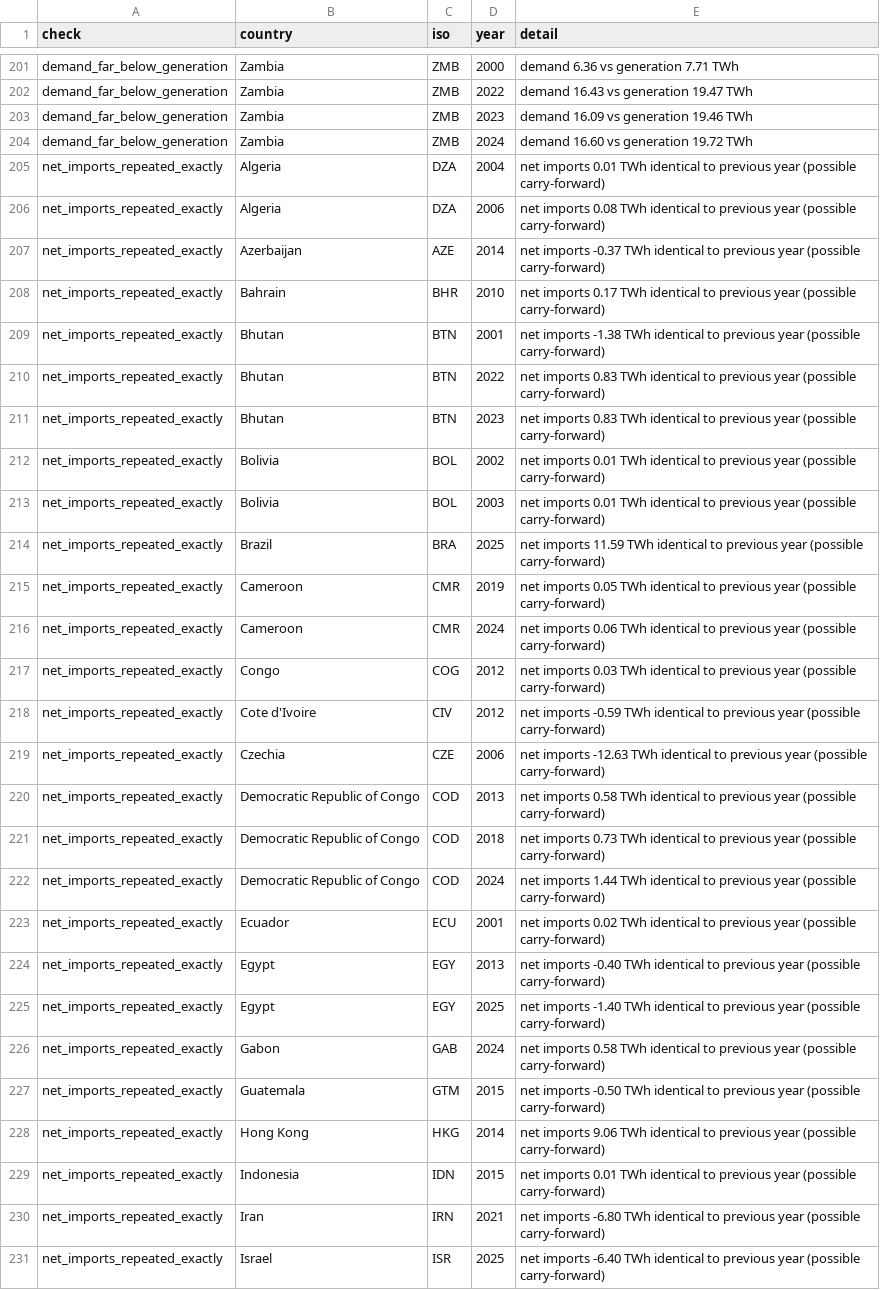
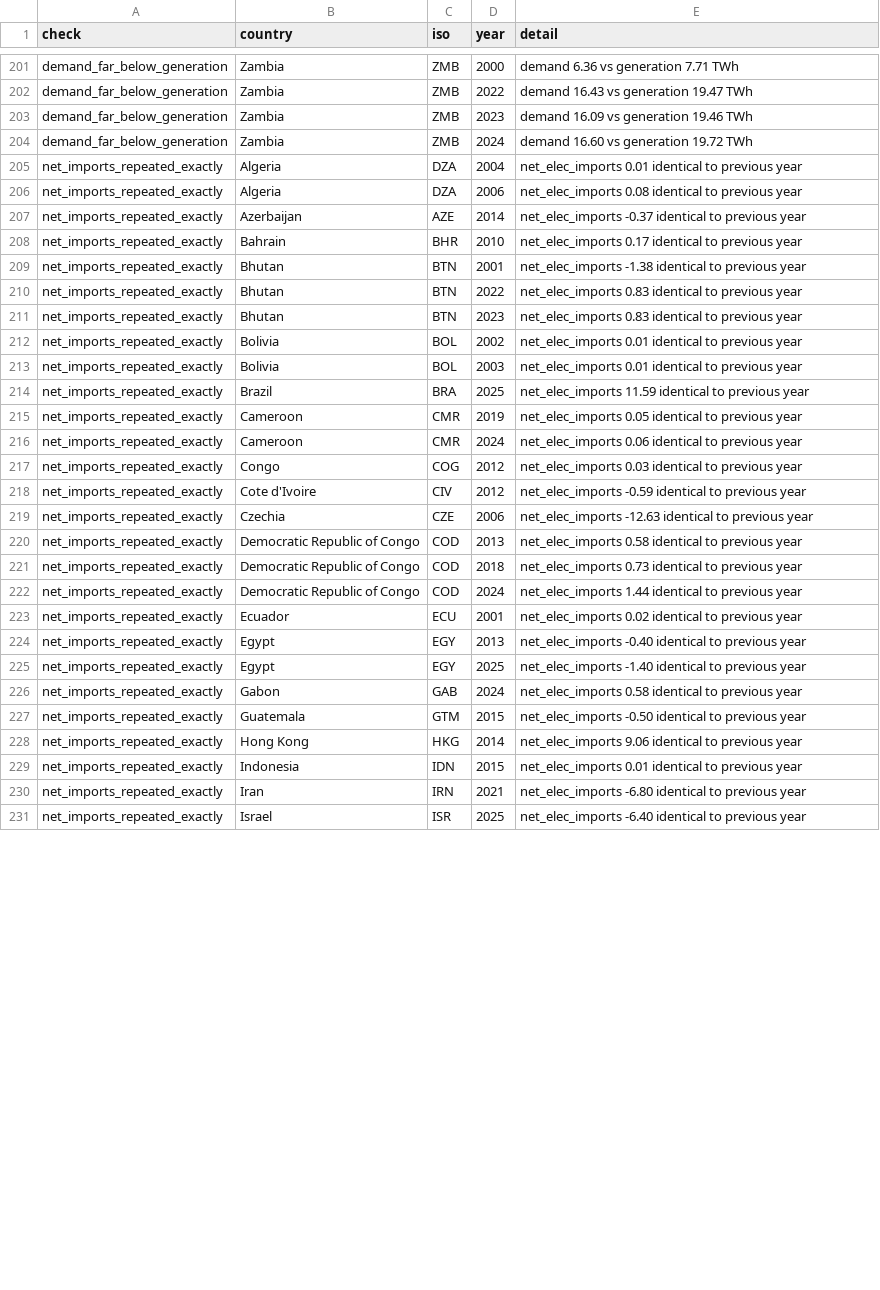
Before and after one commit to Shieldemma/africa-electricity-data-audit, a CSV file: outputs/quality_issues_all_countries.csv, drawn as a sheet; only a part is shown, gaps mark what is left out; the diff covers the shown part only; the diff names each change by its address in the sheet, - before the commit and + after, or states it on an @@ line.

Commit message:
Update outputs (local OWID-only run)

```diff
--- a/outputs/quality_issues_all_countries.csv
+++ b/outputs/quality_issues_all_countries.csv
-E205 (detail): net imports 0.01 TWh identical to previous year (possible carry-forward)
+E205 (detail): net_elec_imports 0.01 identical to previous year
-E206 (detail): net imports 0.08 TWh identical to previous year (possible carry-forward)
+E206 (detail): net_elec_imports 0.08 identical to previous year
-E207 (detail): net imports -0.37 TWh identical to previous year (possible carry-forward)
+E207 (detail): net_elec_imports -0.37 identical to previous year
-E208 (detail): net imports 0.17 TWh identical to previous year (possible carry-forward)
+E208 (detail): net_elec_imports 0.17 identical to previous year
-E209 (detail): net imports -1.38 TWh identical to previous year (possible carry-forward)
+E209 (detail): net_elec_imports -1.38 identical to previous year
-E210:E211 (detail): net imports 0.83 TWh identical to previous year (possible carry-forward)
+E210:E211 (detail): net_elec_imports 0.83 identical to previous year
-E212:E213 (detail): net imports 0.01 TWh identical to previous year (possible carry-forward)
+E212:E213 (detail): net_elec_imports 0.01 identical to previous year
-E214 (detail): net imports 11.59 TWh identical to previous year (possible carry-forward)
+E214 (detail): net_elec_imports 11.59 identical to previous year
-E215 (detail): net imports 0.05 TWh identical to previous year (possible carry-forward)
+E215 (detail): net_elec_imports 0.05 identical to previous year
-E216 (detail): net imports 0.06 TWh identical to previous year (possible carry-forward)
+E216 (detail): net_elec_imports 0.06 identical to previous year
-E217 (detail): net imports 0.03 TWh identical to previous year (possible carry-forward)
+E217 (detail): net_elec_imports 0.03 identical to previous year
-E218 (detail): net imports -0.59 TWh identical to previous year (possible carry-forward)
+E218 (detail): net_elec_imports -0.59 identical to previous year
-E219 (detail): net imports -12.63 TWh identical to previous year (possible carry-forward)
+E219 (detail): net_elec_imports -12.63 identical to previous year
-E220 (detail): net imports 0.58 TWh identical to previous year (possible carry-forward)
+E220 (detail): net_elec_imports 0.58 identical to previous year
-E221 (detail): net imports 0.73 TWh identical to previous year (possible carry-forward)
+E221 (detail): net_elec_imports 0.73 identical to previous year
-E222 (detail): net imports 1.44 TWh identical to previous year (possible carry-forward)
+E222 (detail): net_elec_imports 1.44 identical to previous year
-E223 (detail): net imports 0.02 TWh identical to previous year (possible carry-forward)
+E223 (detail): net_elec_imports 0.02 identical to previous year
-E224 (detail): net imports -0.40 TWh identical to previous year (possible carry-forward)
+E224 (detail): net_elec_imports -0.40 identical to previous year
-E225 (detail): net imports -1.40 TWh identical to previous year (possible carry-forward)
+E225 (detail): net_elec_imports -1.40 identical to previous year
-E226 (detail): net imports 0.58 TWh identical to previous year (possible carry-forward)
+E226 (detail): net_elec_imports 0.58 identical to previous year
-E227 (detail): net imports -0.50 TWh identical to previous year (possible carry-forward)
+E227 (detail): net_elec_imports -0.50 identical to previous year
-E228 (detail): net imports 9.06 TWh identical to previous year (possible carry-forward)
+E228 (detail): net_elec_imports 9.06 identical to previous year
-E229 (detail): net imports 0.01 TWh identical to previous year (possible carry-forward)
+E229 (detail): net_elec_imports 0.01 identical to previous year
-E230 (detail): net imports -6.80 TWh identical to previous year (possible carry-forward)
+E230 (detail): net_elec_imports -6.80 identical to previous year
-E231 (detail): net imports -6.40 TWh identical to previous year (possible carry-forward)
+E231 (detail): net_elec_imports -6.40 identical to previous year
```
Also changed, not shown: 124 edited cells elsewhere in this file, 4 other files.
